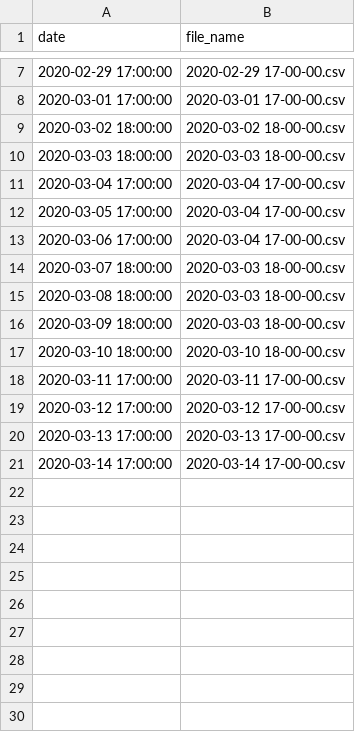
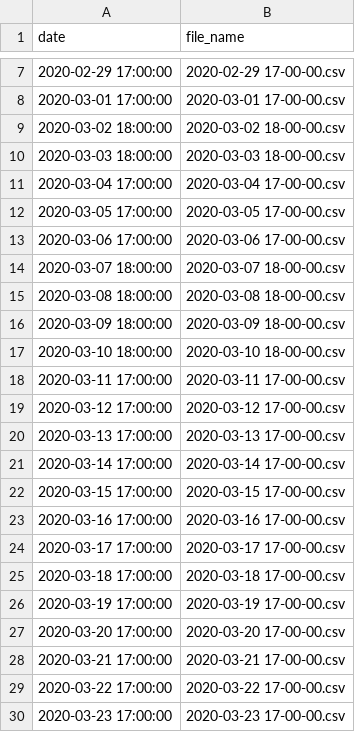
Before and after one commit to iosonosempreio/aflowerstandsfor, a CSV file: data/list-daily-datasets.csv, drawn as a sheet; only a part is shown, gaps mark what is left out.

```diff
--- a/data/list-daily-datasets.csv
+++ b/data/list-daily-datasets.csv
@@ -11,7 +11,7 @@ date,file_name
 2020-03-04 17:00:00,2020-03-04 17-00-00.csv
-2020-03-05 17:00:00,2020-03-04 17-00-00.csv
-2020-03-06 17:00:00,2020-03-04 17-00-00.csv
-2020-03-07 18:00:00,2020-03-03 18-00-00.csv
-2020-03-08 18:00:00,2020-03-03 18-00-00.csv
-2020-03-09 18:00:00,2020-03-03 18-00-00.csv
+2020-03-05 17:00:00,2020-03-05 17-00-00.csv
+2020-03-06 17:00:00,2020-03-06 17-00-00.csv
+2020-03-07 18:00:00,2020-03-07 18-00-00.csv
+2020-03-08 18:00:00,2020-03-08 18-00-00.csv
+2020-03-09 18:00:00,2020-03-09 18-00-00.csv
 2020-03-10 18:00:00,2020-03-10 18-00-00.csv
@@ -21 +21,10 @@ date,file_name
 2020-03-14 17:00:00,2020-03-14 17-00-00.csv
+2020-03-15 17:00:00,2020-03-15 17-00-00.csv
+2020-03-16 17:00:00,2020-03-16 17-00-00.csv
+2020-03-17 17:00:00,2020-03-17 17-00-00.csv
+2020-03-18 17:00:00,2020-03-18 17-00-00.csv
+2020-03-19 17:00:00,2020-03-19 17-00-00.csv
+2020-03-20 17:00:00,2020-03-20 17-00-00.csv
+2020-03-21 17:00:00,2020-03-21 17-00-00.csv
+2020-03-22 17:00:00,2020-03-22 17-00-00.csv
+2020-03-23 17:00:00,2020-03-23 17-00-00.csv
```
Also changed, not shown: data/2020-02-24 18-00-00.csv, data/2020-02-25 18-00-00.csv, 44 other files.
